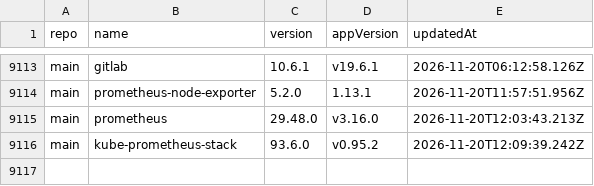
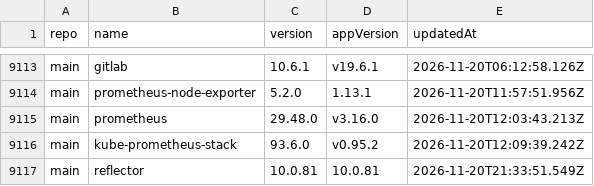
Before and after one commit to wenerme/charts, a CSV file: CHANGELOG.csv, drawn as a sheet; only a part is shown, gaps mark what is left out; the diff names each change by its address in the sheet, - before the commit and + after, or states it on an @@ line.

```diff
--- a/CHANGELOG.csv
+++ b/CHANGELOG.csv
+row 9117: main | reflector | 10.0.81 | 10.0.81 | 2026-11-20T21:33:51.549Z
```
Also changed, not shown: 2 other files.
